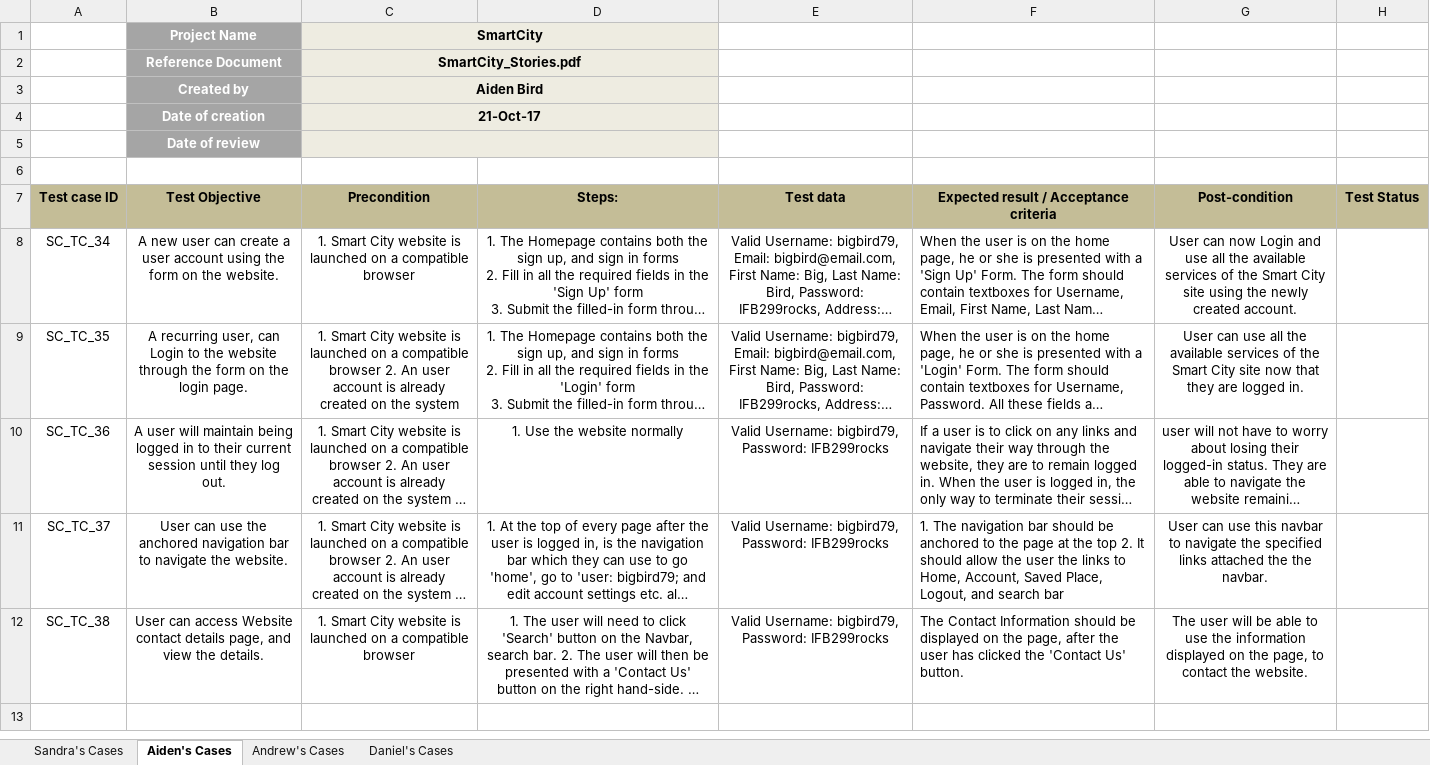
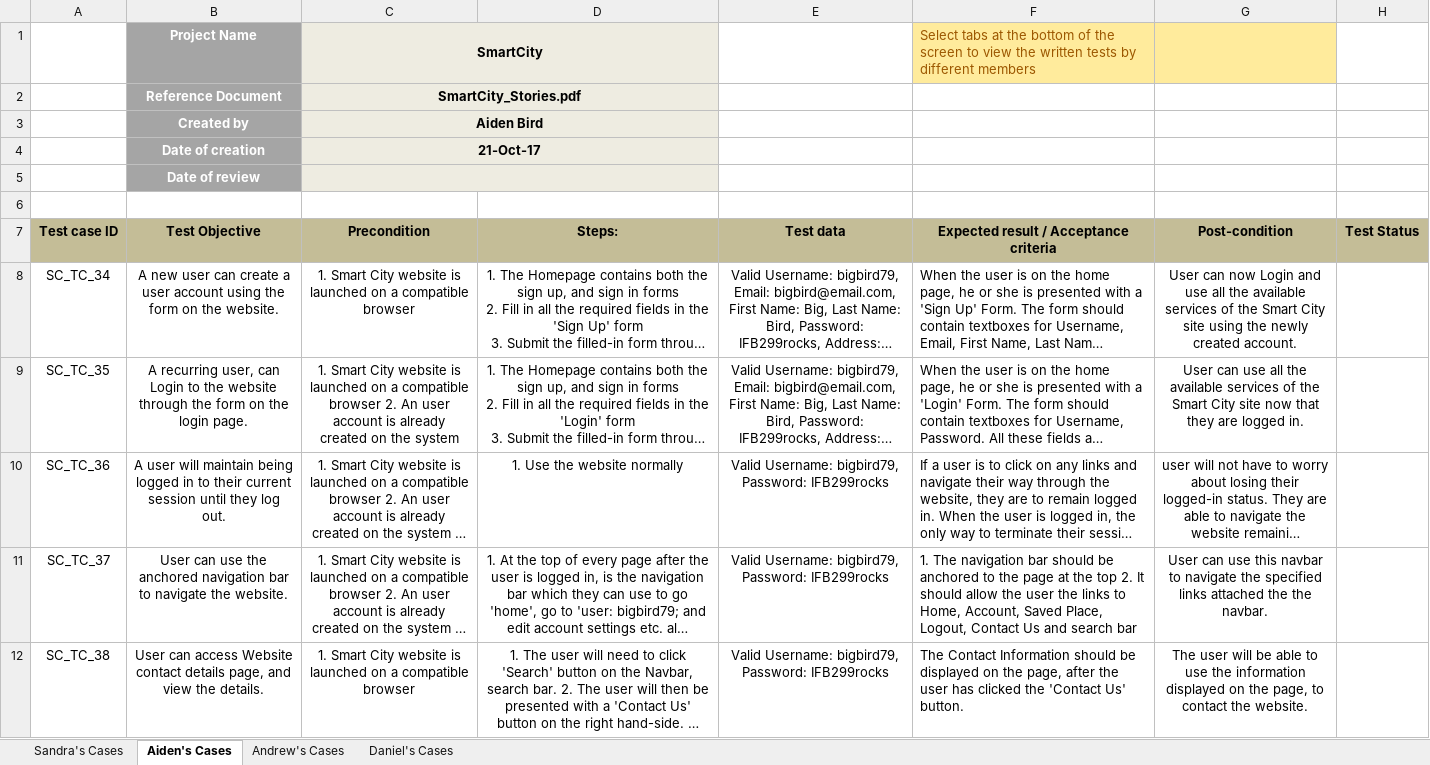
Before and after one commit to danieljee/IFB299-group45, an Excel workbook: doc/second sprint/Merged_All_Written_Cases_Group_45.xlsx, sheet Aiden's Cases, drawn as a sheet; long unchanged cells end in …; values as stored, in another font and other column widths than the file's, no borders; the diff names each change by its address in the sheet, - before the commit and + after, or states it on an @@ line.

```diff
--- a/doc/second sprint/Merged_All_Written_Cases_Group_45.xlsx (sheet Aiden's Cases)
+++ b/doc/second sprint/Merged_All_Written_Cases_Group_45.xlsx (sheet Aiden's Cases)
-F1: (empty)
+F1: Select tabs at the bottom of the screen to view the written tests by different members
-F1:G1 fill: none
+F1:G1 fill: #FFEB9C
-F11: …Place, Logout, and search…
+F11: …Place, Logout, Contact Us and search…
```
Also changed, not shown: sheet Andrew's Cases, sheet Daniel's Cases, sheet Sandra's Cases.
